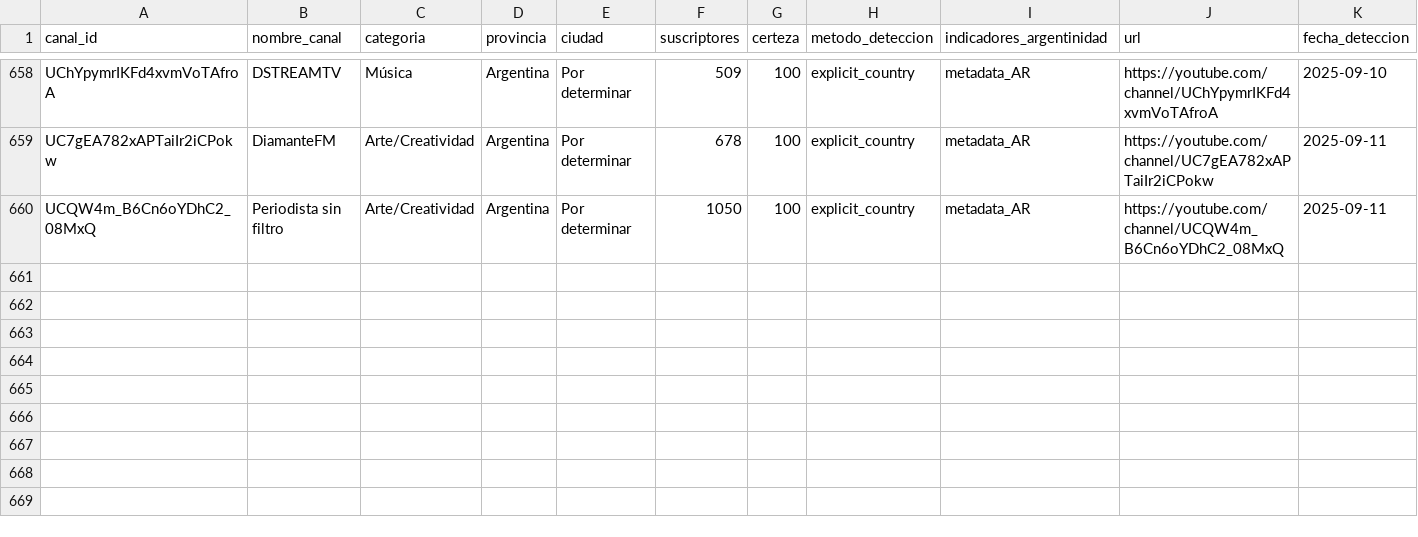
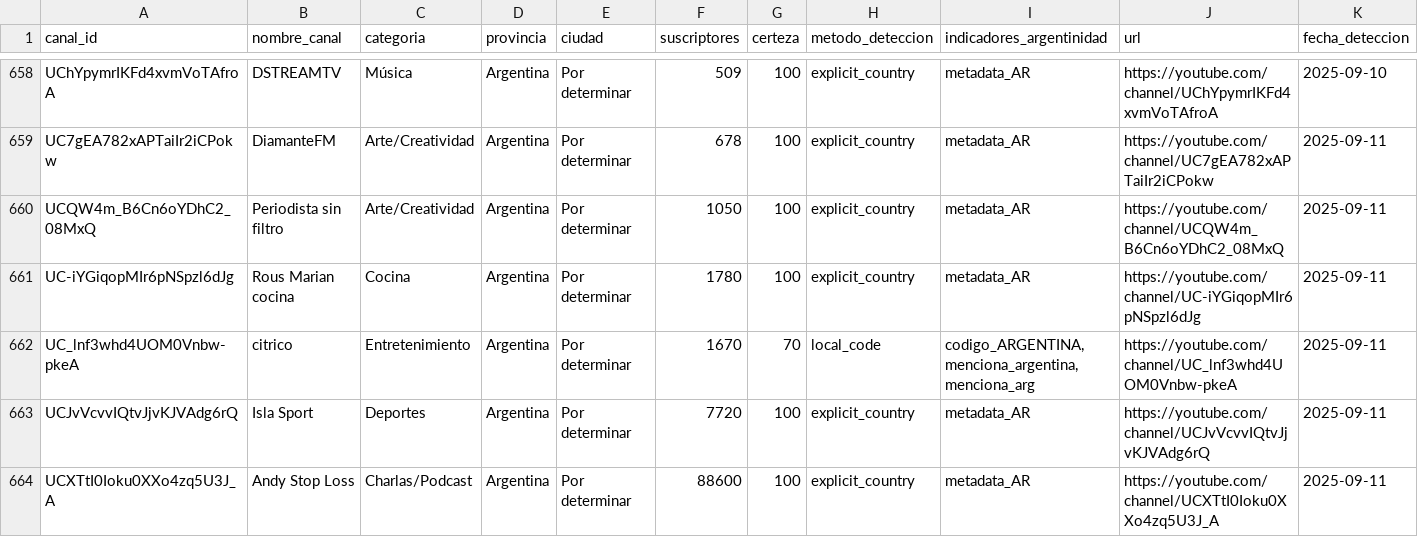
Before and after one commit to PobleteFerreira/cartografia-streaming-argentino-FULL, a CSV file: data/streamers_argentinos.csv, drawn as a sheet; only a part is shown, gaps mark what is left out; rows hold the shown columns only; the diff names each change by its address in the sheet, - before the commit and + after, or states it on an @@ line.

```diff
--- a/data/streamers_argentinos.csv
+++ b/data/streamers_argentinos.csv
+row 661: UC-iYGiqopMIr6pNSpzl6dJg | Rous Marian cocina | Cocina | Argentina | Por determinar | 1780 | 100 | explicit_country | metadata_AR | https://youtube.com/channel/UC-iYGiqopMIr6pNSpzl6dJg | 2025-09-11
+row 662: UC_lnf3whd4UOM0Vnbw-pkeA | citrico | Entretenimiento | Argentina | Por determinar | 1670 | 70 | local_code | codigo_ARGENTINA, menciona_argentina, menciona_arg | https://youtube.com/channel/UC_lnf3whd4UOM0Vnbw-pkeA | 2025-09-11
+row 663: UCJvVcvvIQtvJjvKJVAdg6rQ | Isla Sport | Deportes | Argentina | Por determinar | 7720 | 100 | explicit_country | metadata_AR | https://youtube.com/channel/UCJvVcvvIQtvJjvKJVAdg6rQ | 2025-09-11
+row 664: UCXTtI0Ioku0XXo4zq5U3J_A | Andy Stop Loss | Charlas/Podcast | Argentina | Por determinar | 88600 | 100 | explicit_country | metadata_AR | https://youtube.com/channel/UCXTtI0Ioku0XXo4zq5U3J_A | 2025-09-11
```
